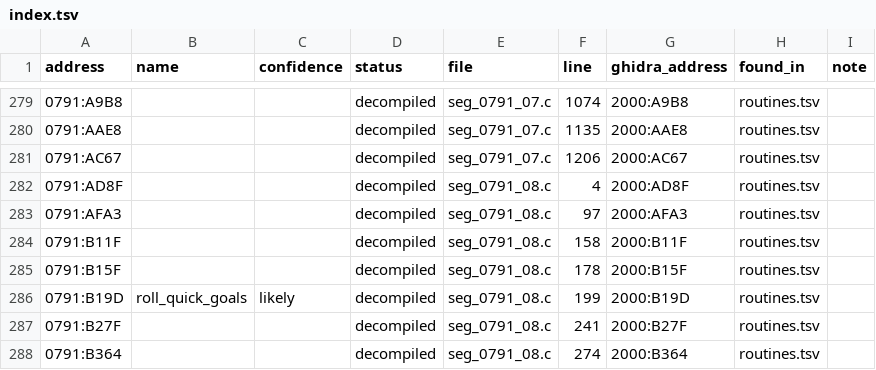
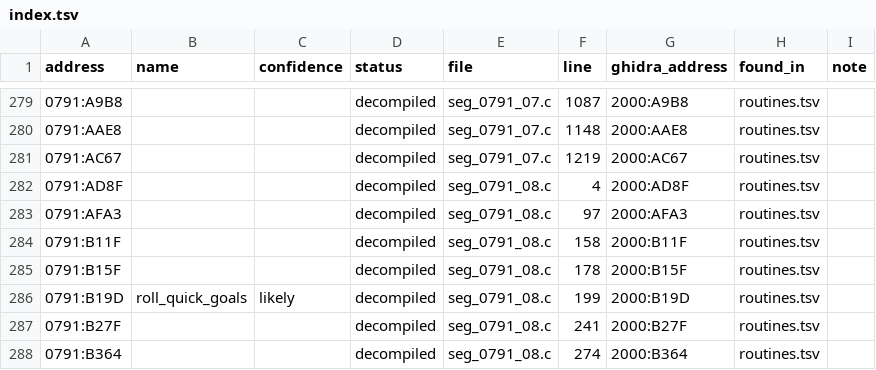
Before and after one commit to diegoami/goal2-archaeology, a TSV file: static/goal-exe/named/index.tsv, drawn as a sheet; only a part is shown, gaps mark what is left out; the diff covers the shown part only.

```diff
--- a/static/goal-exe/named/index.tsv
+++ b/static/goal-exe/named/index.tsv
@@ -279,4 +279,4 @@ address	name	confidence	status	file	line	ghidra_address	found_in	note
-0791:A9B8			decompiled	seg_0791_07.c	1074	2000:A9B8	routines.tsv	
-0791:AAE8			decompiled	seg_0791_07.c	1135	2000:AAE8	routines.tsv	
-0791:AC67			decompiled	seg_0791_07.c	1206	2000:AC67	routines.tsv	
+0791:A9B8			decompiled	seg_0791_07.c	1087	2000:A9B8	routines.tsv	
+0791:AAE8			decompiled	seg_0791_07.c	1148	2000:AAE8	routines.tsv	
+0791:AC67			decompiled	seg_0791_07.c	1219	2000:AC67	routines.tsv	
 0791:AD8F			decompiled	seg_0791_08.c	4	2000:AD8F	routines.tsv	
```
Also changed, not shown: 28 edited cells elsewhere in this file, static/goal-exe/annotations/routines.tsv, 3 other files.
